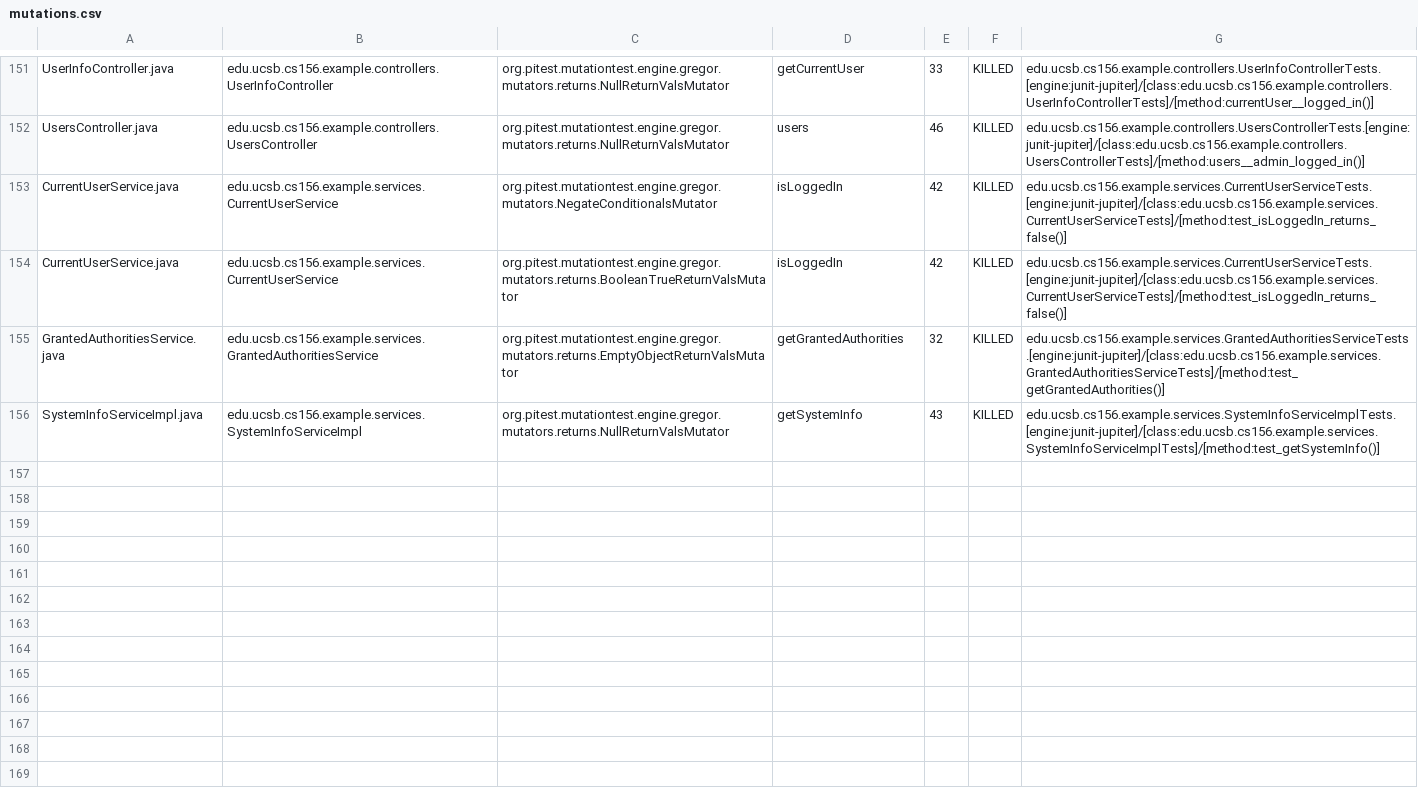
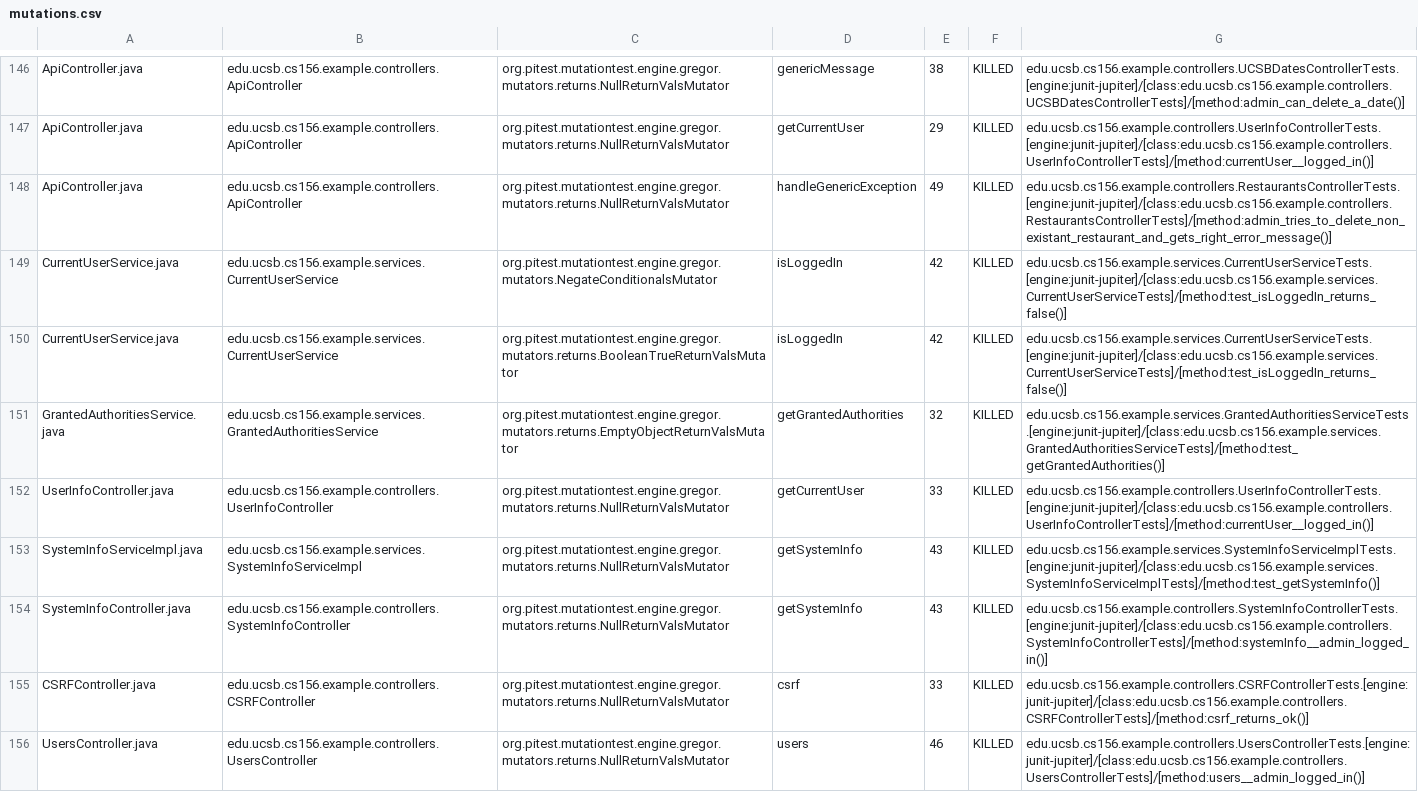
Before and after one commit to ucsb-cs156-s24/team03-s24-4pm-2, a CSV file: pitest/mutations.csv, drawn as a sheet; only a part is shown, gaps mark what is left out; addresses are those after the commit; the diff covers the shown part only; the diff names each change by its address in the sheet, - before the commit and + after, or states it on an @@ line.

Commit message:
Deploying to gh-pages from @ ucsb-cs156-s24/team03-s24-4pm-2@851150c8433e9150feb944e57f8c6402919821df 🚀

```diff
--- a/pitest/mutations.csv
+++ b/pitest/mutations.csv
-A146: UserInfoController.java
+A146: ApiController.java
-B146: edu.ucsb.cs156.example.controllers.UserInfoController
+B146: edu.ucsb.cs156.example.controllers.ApiController
-D146: getCurrentUser
+D146: genericMessage
-E146: 33
+E146: 38
-G146: edu.ucsb.cs156.example.controllers.UserInfoControllerTests.[engine:junit-jupiter]/[class:edu.ucsb.cs156.example.controllers.UserInfoControllerTests]/[method:currentUser__logged_in()]
+G146: edu.ucsb.cs156.example.controllers.UCSBDatesControllerTests.[engine:junit-jupiter]/[class:edu.ucsb.cs156.example.controllers.UCSBDatesControllerTests]/[method:admin_can_delete_a_date()]
@@ row 2 moved to row 147: ApiController.java @@
-A148: UsersController.java
+A148: ApiController.java
-B148: edu.ucsb.cs156.example.controllers.UsersController
+B148: edu.ucsb.cs156.example.controllers.ApiController
-D148: users
+D148: handleGenericException
-E148: 46
+E148: 49
-G148: edu.ucsb.cs156.example.controllers.UsersControllerTests.[engine:junit-jupiter]/[class:edu.ucsb.cs156.example.controllers.UsersControllerTests]/[method:users__admin_logged_in()]
+G148: edu.ucsb.cs156.example.controllers.RestaurantsControllerTests.[engine:junit-jupiter]/[class:edu.ucsb.cs156.example.controllers.RestaurantsControllerTests]/[method:admin_tries_to_delete_non_existant_restaurant_and_gets_right_error_message()]
+row 152: UserInfoController.java | edu.ucsb.cs156.example.controllers.UserInfoController | org.pitest.mutationtest.engine.gregor.mutators.returns.NullReturnValsMutator | getCurrentUser | 33 | KILLED | edu.ucsb.cs156.example.controllers.UserInfoControllerTests.[engine:junit-jupiter]/[class:edu.ucsb.cs156.example.controllers.UserInfoControllerTests]/[method:currentUser__logged_in()]
@@ row 98 moved to row 154: SystemInfoController.java @@
@@ row 23 moved to row 155: CSRFController.java @@
+row 156: UsersController.java | edu.ucsb.cs156.example.controllers.UsersController | org.pitest.mutationtest.engine.gregor.mutators.returns.NullReturnValsMutator | users | 46 | KILLED | edu.ucsb.cs156.example.controllers.UsersControllerTests.[engine:junit-jupiter]/[class:edu.ucsb.cs156.example.controllers.UsersControllerTests]/[method:users__admin_logged_in()]
```
Also changed, not shown: 2 removed rows, 89 moved rows and 4 edited cells elsewhere in this file, 17 other files.
